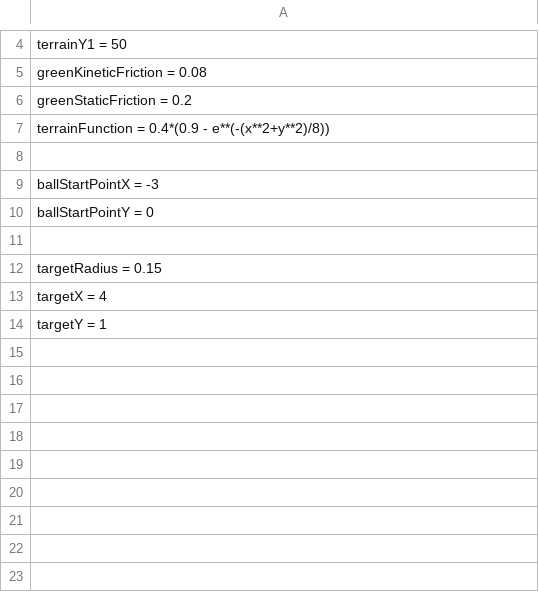
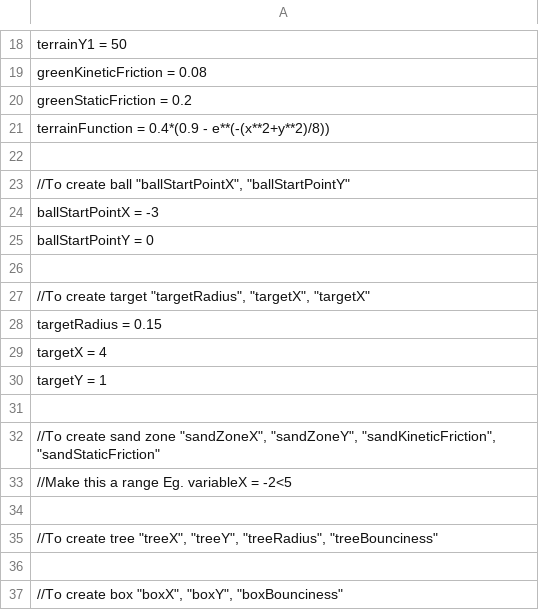
Before and after one commit to VitalijsTickovs/Project-1.2, a CSV file: Phase 1/src/Reader/UserInput.csv, drawn as a sheet; only a part is shown, gaps mark what is left out; the diff covers the shown part only; the diff names each change by its address in the sheet, - before the commit and + after, or states it on an @@ line.

```diff
--- a/Phase 1/src/Reader/UserInput.csv
+++ b/Phase 1/src/Reader/UserInput.csv
+row 23: //To create ball "ballStartPointX", "ballStartPointY"
+row 27: //To create target "targetRadius", "targetX", "targetX"
+row 31: (empty)
+row 32: //To create sand zone "sandZoneX", "sandZoneY", "sandKineticFriction", "sandStaticFriction"
+row 33: //Make this a range Eg. variableX = -2<5
+row 34: (empty)
+row 35: //To create tree "treeX", "treeY", "treeRadius", "treeBounciness"
+row 36: (empty)
+row 37: //To create box "boxX", "boxY", "boxBounciness"
```
Also changed, not shown: 14 added rows elsewhere in this file, 14 other files.
